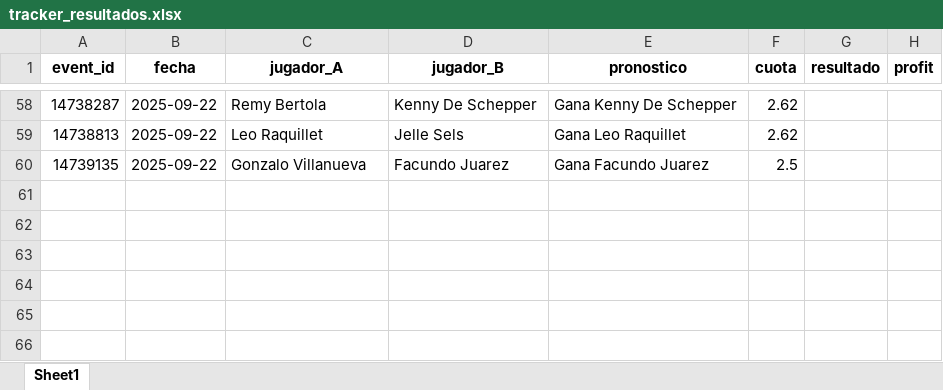
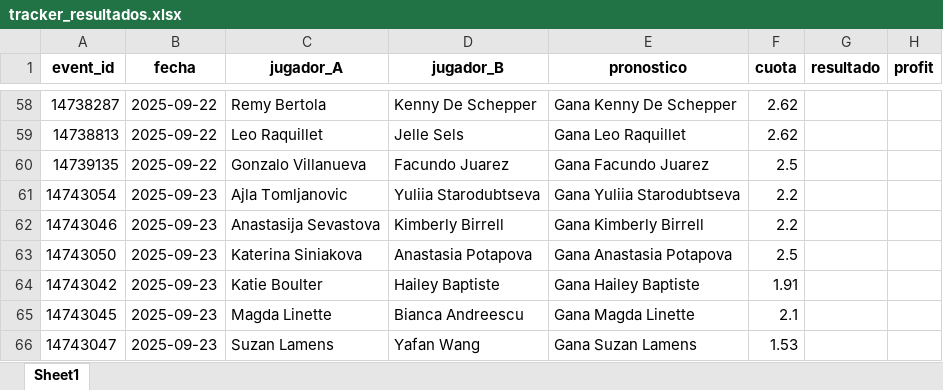
Before and after one commit to andreuroigv/tennis-tracker-app, an Excel workbook: tracker_resultados.xlsx, sheet Sheet1, drawn as a sheet; only a part is shown, gaps mark what is left out; values as stored, in another font and other column widths than the file's, no borders; the diff names each change by its address in the sheet, - before the commit and + after, or states it on an @@ line.

Commit message:
🔄 Sync automático del tracker (cada 3h)

```diff
--- a/tracker_resultados.xlsx (sheet Sheet1)
+++ b/tracker_resultados.xlsx (sheet Sheet1)
+row 61: 14743054 | 2025-09-23 | Ajla Tomljanovic | Yuliia Starodubtseva | Gana Yuliia Starodubtseva | 2.2
+row 62: 14743046 | 2025-09-23 | Anastasija Sevastova | Kimberly Birrell | Gana Kimberly Birrell | 2.2
+row 63: 14743050 | 2025-09-23 | Katerina Siniakova | Anastasia Potapova | Gana Anastasia Potapova | 2.5
+row 64: 14743042 | 2025-09-23 | Katie Boulter | Hailey Baptiste | Gana Hailey Baptiste | 1.91
+row 65: 14743045 | 2025-09-23 | Magda Linette | Bianca Andreescu | Gana Magda Linette | 2.1
+row 66: 14743047 | 2025-09-23 | Suzan Lamens | Yafan Wang | Gana Suzan Lamens | 1.53
```
